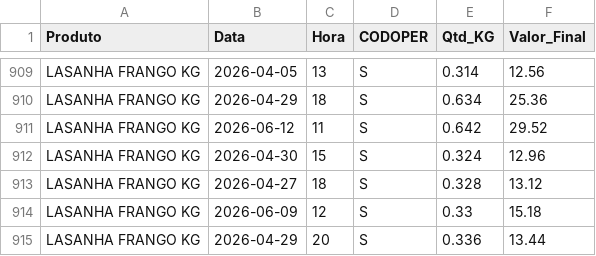
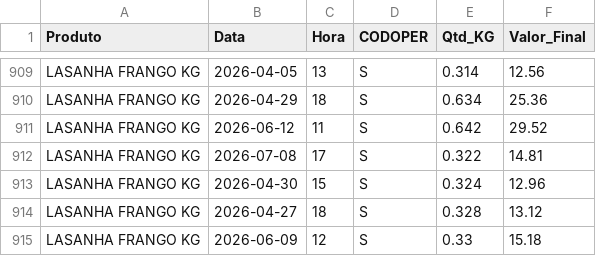
Before and after one commit to hadassagarcia/RotiFluxo, a CSV file: vendas_filial5.csv, drawn as a sheet; only a part is shown, gaps mark what is left out; the shorter side is filled out with more unchanged rows.

Commit message:
Atualização de Performance

```diff
--- a/vendas_filial5.csv
+++ b/vendas_filial5.csv
@@ -911,2 +911,3 @@ LASANHA FRANGO KG,2026-04-29,18,S,0.634,25.36
 LASANHA FRANGO KG,2026-06-12,11,S,0.642,29.52
+LASANHA FRANGO KG,2026-07-08,17,S,0.322,14.81
 LASANHA FRANGO KG,2026-04-30,15,S,0.324,12.96
```
